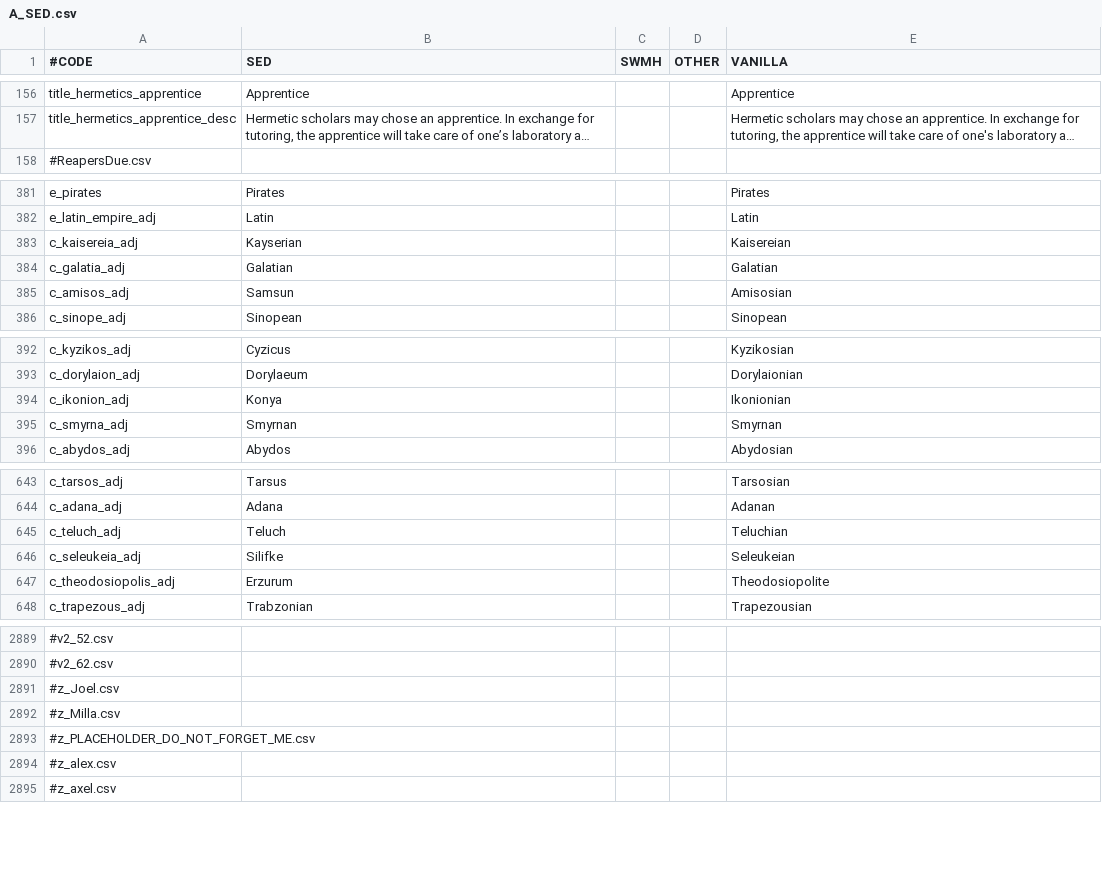
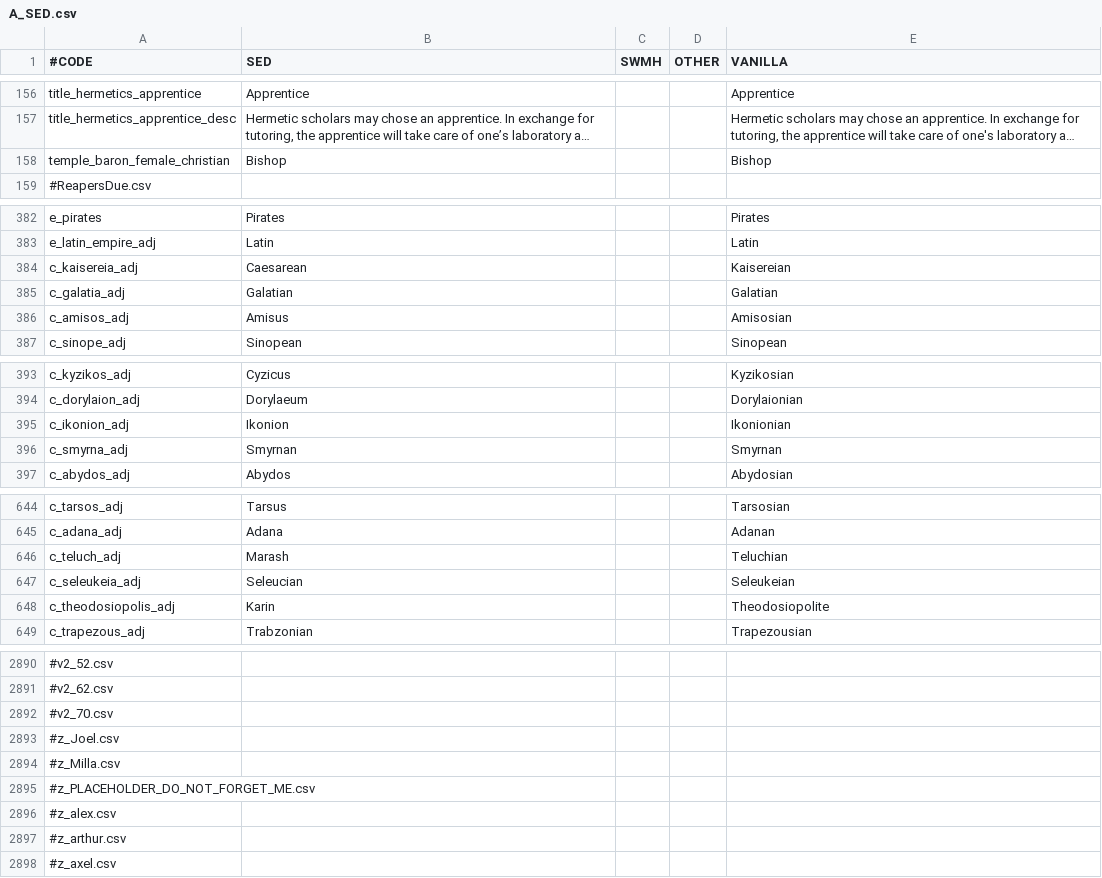
Before and after one commit to escalonn/sed2, a CSV file: templates/SED2/localisation/A_SED.csv, drawn as a sheet; only a part is shown, gaps mark what is left out; long unchanged cells end in …; addresses are those after the commit; the diff covers the shown part only; the diff names each change by its address in the sheet, - before the commit and + after, or states it on an @@ line.

```diff
--- a/templates/SED2/localisation/A_SED.csv
+++ b/templates/SED2/localisation/A_SED.csv
+row 158: temple_baron_female_christian | Bishop |  |  | Bishop
-B384 (SED): Kayserian
+B384 (SED): Caesarean
-B386 (SED): Samsun
+B386 (SED): Amisus
-B395 (SED): Konya
+B395 (SED): Ikonion
-B646 (SED): Teluch
+B646 (SED): Marash
-B647 (SED): Silifke
+B647 (SED): Seleucian
-B648 (SED): Erzurum
+B648 (SED): Karin
+row 2892: #v2_70.csv
+row 2897: #z_arthur.csv
```
Also changed, not shown: 3 edited cells elsewhere in this file, build/SED2/localisation/A_SED.csv, build/SED2/localisation/A_SWMHcounties.csv, 23 other files.
